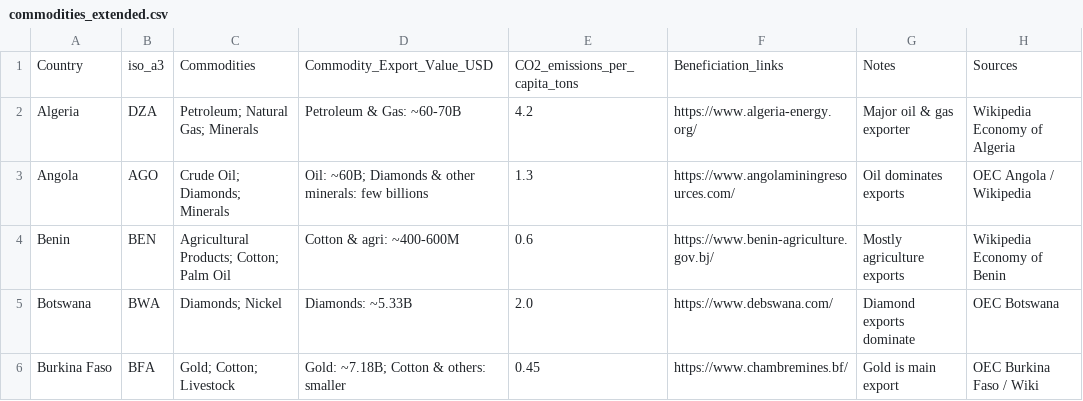
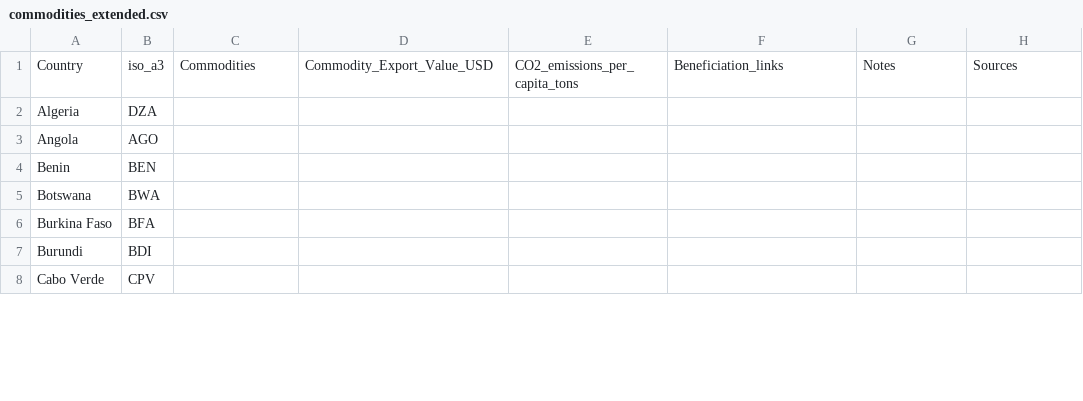
Before and after one commit to doglikevulturesBD/compendium, a CSV file: data/commodities_extended.csv, drawn as a sheet; only a part is shown; the diff covers the shown part only.

Commit message:
Update commodities_extended.csv

```diff
--- a/data/commodities_extended.csv
+++ b/data/commodities_extended.csv
@@ -1,6 +1,8 @@
 Country,iso_a3,Commodities,Commodity_Export_Value_USD,CO2_emissions_per_capita_tons,Beneficiation_links,Notes,Sources
-Algeria,DZA,Petroleum; Natural Gas; Minerals,"Petroleum & Gas: ~60-70B","4.2","https://www.algeria-energy.org/","Major oil & gas exporter","Wikipedia Economy of Algeria"
-Angola,AGO,Crude Oil; Diamonds; Minerals,"Oil: ~60B; Diamonds & other minerals: few billions","1.3","https://www.angolaminingresources.com/","Oil dominates exports","OEC Angola / Wikipedia"
-Benin,BEN,Agricultural Products; Cotton; Palm Oil,"Cotton & agri: ~400-600M","0.6","https://www.benin-agriculture.gov.bj/","Mostly agriculture exports","Wikipedia Economy of Benin"
-Botswana,BWA,Diamonds; Nickel,"Diamonds: ~5.33B","2.0","https://www.debswana.com/","Diamond exports dominate","OEC Botswana"
-Burkina Faso,BFA,Gold; Cotton; Livestock,"Gold: ~7.18B; Cotton & others: smaller","0.45","https://www.chambremines.bf/","Gold is main export","OEC Burkina Faso / Wiki"
+Algeria,DZA,,,,,,
+Angola,AGO,,,,,,
+Benin,BEN,,,,,,
+Botswana,BWA,,,,,,
+Burkina Faso,BFA,,,,,,
+Burundi,BDI,,,,,,
+Cabo Verde,CPV,,,,,,
```
Also changed, not shown: 34 added rows, 2 removed rows and 78 edited cells elsewhere in this file.
